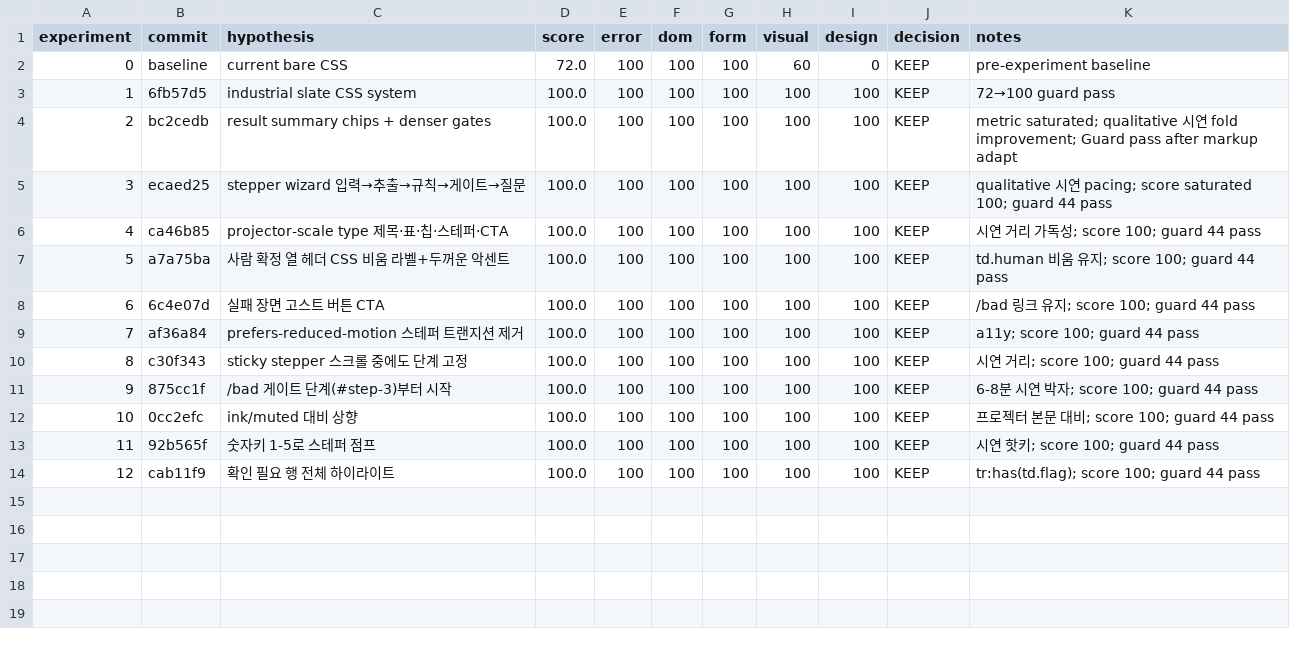
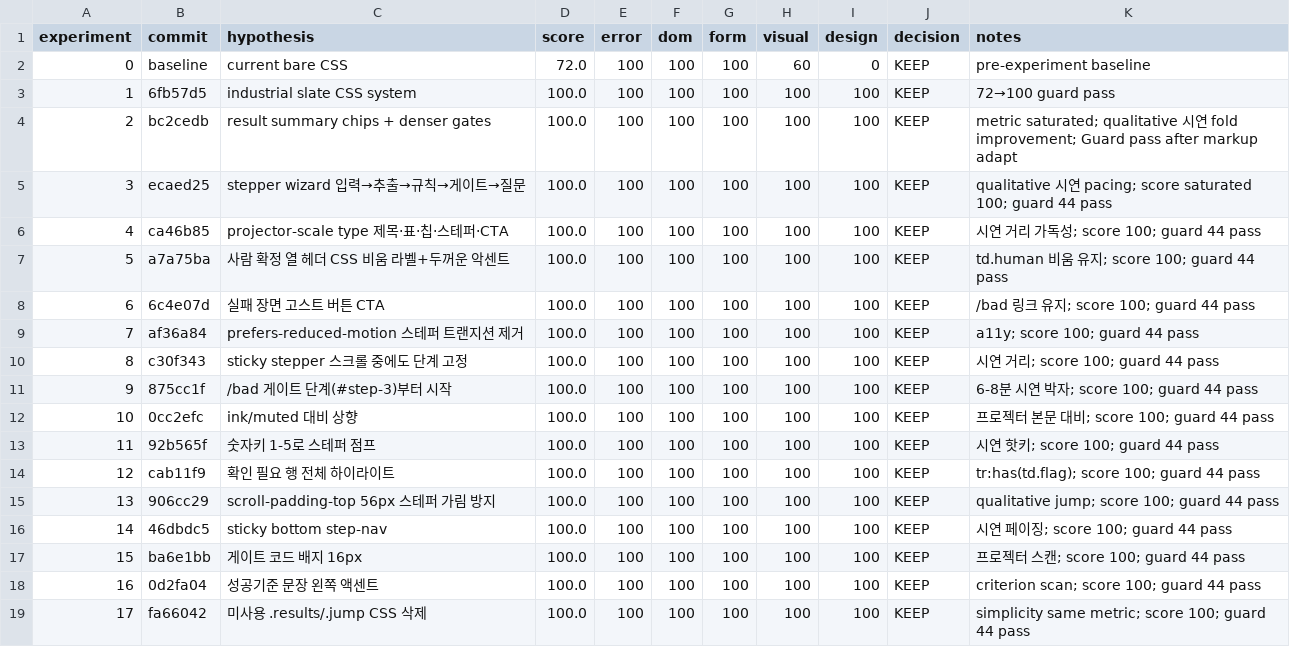
Before and after one commit to leecg39/Lecture, a TSV file: poc-d04/autoresearch/inner_results.tsv, drawn as a sheet; the diff names each change by its address in the sheet, - before the commit and + after, or states it on an @@ line.

Commit message:
docs(autoresearch): rerun inner 13–17 KEEP + outer round 4 freeze
점수 100 유지. 다음 재실행은 회귀 없으면 no-op.

```diff
--- a/poc-d04/autoresearch/inner_results.tsv
+++ b/poc-d04/autoresearch/inner_results.tsv
+row 15: 13 | 906cc29 | scroll-padding-top 56px 스테퍼 가림 방지 | 100.0 | 100 | 100 | 100 | 100 | 100 | KEEP | qualitative jump; score 100; guard 44 pass
+row 16: 14 | 46dbdc5 | sticky bottom step-nav | 100.0 | 100 | 100 | 100 | 100 | 100 | KEEP | 시연 페이징; score 100; guard 44 pass
+row 17: 15 | ba6e1bb | 게이트 코드 배지 16px | 100.0 | 100 | 100 | 100 | 100 | 100 | KEEP | 프로젝터 스캔; score 100; guard 44 pass
+row 18: 16 | 0d2fa04 | 성공기준 문장 왼쪽 액센트 | 100.0 | 100 | 100 | 100 | 100 | 100 | KEEP | criterion scan; score 100; guard 44 pass
+row 19: 17 | fa66042 | 미사용 .results/.jump CSS 삭제 | 100.0 | 100 | 100 | 100 | 100 | 100 | KEEP | simplicity same metric; score 100; guard 44 pass
```
Also changed, not shown: poc-d04/autoresearch/outer/strategy_log.tsv, 2 other files.
